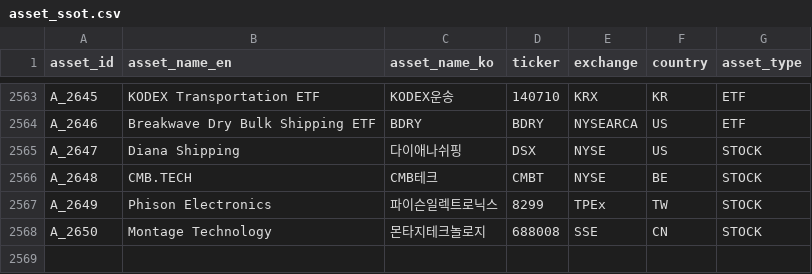
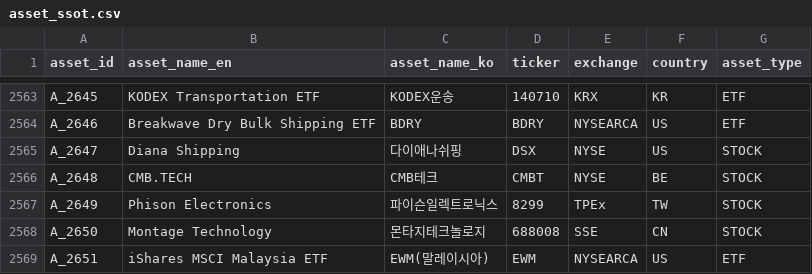
Before and after one commit to kang0302/moneytree-web, a CSV file: public/data/ssot/asset_ssot.csv, drawn as a sheet; only a part is shown, gaps mark what is left out; the diff names each change by its address in the sheet, - before the commit and + after, or states it on an @@ line.

```diff
--- a/public/data/ssot/asset_ssot.csv
+++ b/public/data/ssot/asset_ssot.csv
+row 2569: A_2651 | iShares MSCI Malaysia ETF | EWM(말레이시아) | EWM | NYSEARCA | US | ETF
```
Also changed, not shown: public/data/ssot/character_ssot.csv, 5 other files.
